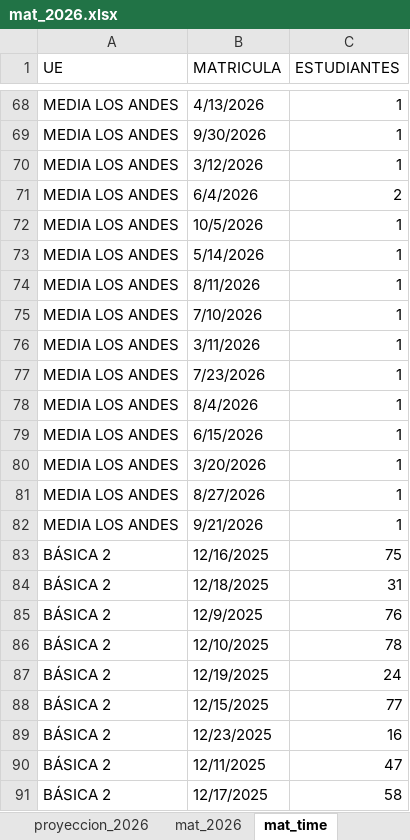
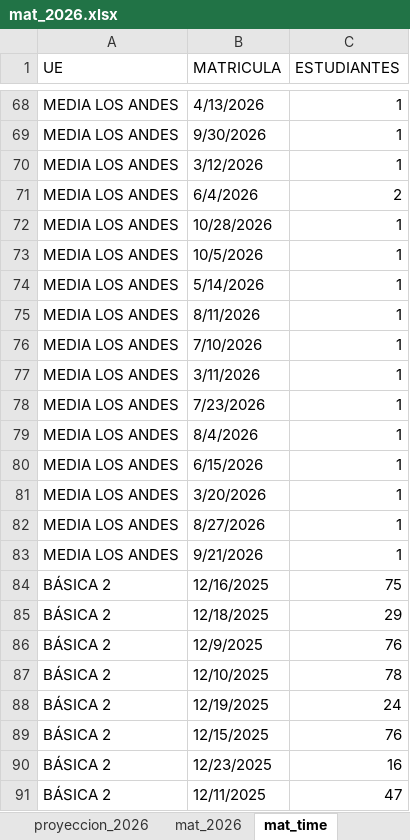
Before and after one commit to cjsepulveda/Proyect_multi_page, an Excel workbook: src/pages/data/mat_2026.xlsx, sheet mat_time, drawn as a sheet; only a part is shown, gaps mark what is left out; the shorter side is filled out with more unchanged rows; values as stored, in another font and other column widths than the file's, no cell formats; addresses are those after the commit; the diff names each change by its address in the sheet, - before the commit and + after, or states it on an @@ line.

```diff
--- a/src/pages/data/mat_2026.xlsx (sheet mat_time)
+++ b/src/pages/data/mat_2026.xlsx (sheet mat_time)
+row 72: MEDIA LOS ANDES | 10/28/2026 | 1
-C85 (ESTUDIANTES): 31
+C85 (ESTUDIANTES): 29
-C89 (ESTUDIANTES): 77
+C89 (ESTUDIANTES): 76
```
Also changed, not shown: sheet mat_2026, sheet origen_estudiantes, sheet genero, sheet com_est, sheet origen_colegios, cell formats.
